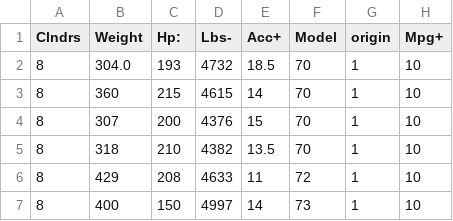
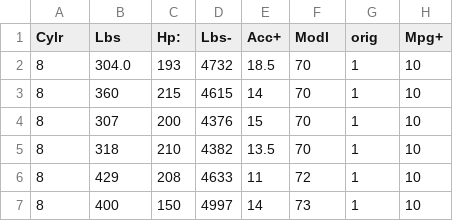
Before and after one commit to timm/sublime, a CSV file: data/auto93.csv, drawn as a sheet; only a part is shown.

```diff
--- a/data/auto93.csv
+++ b/data/auto93.csv
@@ -1,2 +1,2 @@
-Clndrs, Weight, Hp:, Lbs-, Acc+,Model, origin, Mpg+
+Cylr, Lbs, Hp:, Lbs-, Acc+,Modl, orig, Mpg+
 8, 304.0, 193, 4732, 18.5, 70, 1, 10
```
Also changed, not shown: 1 other file.
